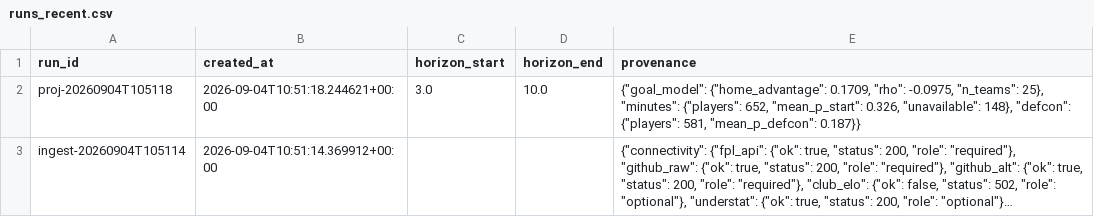
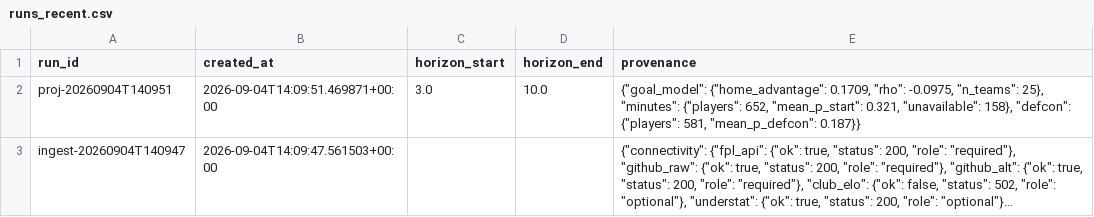
Before and after one commit to Houssem-Ben-Salem/Fantasy, a CSV file: exports/runs_recent.csv, drawn as a sheet; long unchanged cells end in …; the diff names each change by its address in the sheet, - before the commit and + after, or states it on an @@ line.

```diff
--- a/exports/runs_recent.csv
+++ b/exports/runs_recent.csv
-A2 (run_id): proj-20260904T105118
+A2 (run_id): proj-20260904T140951
-B2 (created_at): 2026-09-04T10:51:18.244621+00:00
+B2 (created_at): 2026-09-04T14:09:51.469871+00:00
-E2 (provenance): …652, "mean_p_start": 0.326, "unavailable": 148}, "defcon": {"players":…
+E2 (provenance): …652, "mean_p_start": 0.321, "unavailable": 158}, "defcon": {"players":…
-A3 (run_id): ingest-20260904T105114
+A3 (run_id): ingest-20260904T140947
-B3 (created_at): 2026-09-04T10:51:14.369912+00:00
+B3 (created_at): 2026-09-04T14:09:47.561503+00:00
```
Also changed, not shown: exports/projections_latest.csv, 1 other file.
